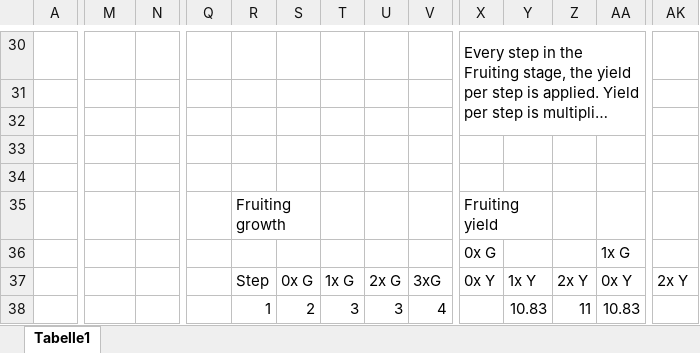
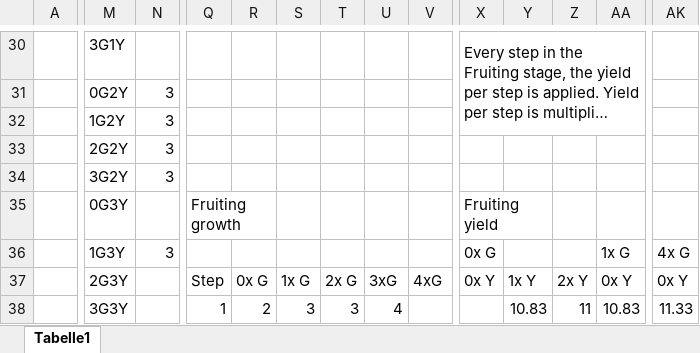
Before and after one commit to viddie/RustInfos, an Excel workbook: Farming.xlsx, sheet Tabelle1, drawn as a sheet; only a part is shown, gaps mark what is left out; long unchanged cells end in …; values as stored, in another font and other column widths than the file's, no cell formats; removed rows and columns are numbered as before the commit, all else as after; rows hold the shown columns only; the diff covers the shown part only; the diff names each change by its address in the sheet, - before the commit and + after, or states it on an @@ line.

```diff
--- a/Farming.xlsx (sheet Tabelle1)
+++ b/Farming.xlsx (sheet Tabelle1)
-M30: (empty)
+M30: 3G1Y
-X30:AA32 merged
+X30:AA32 merged
-row 31: (empty)
-row 31: (empty)
+row 31:  | 0G2Y | 3
-row 32: (empty)
+row 32:  | 1G2Y | 3
-row 33: (empty)
+row 33:  | 2G2Y | 3
-row 35:  |  |  |  | Fruiting growth |  |  |  |  | Fruiting yield
+row 34:  | 3G2Y | 3
+row 35:  | 0G3Y |  | Fruiting growth |  |  |  |  |  | Fruiting yield
-M36: (empty)
+M36: 1G3Y
-N36: (empty)
+N36: 3
-AK36: (empty)
+AK36: 4x G
-M37: (empty)
+M37: 2G3Y
-Q37: (empty)
+Q37: Step
-R37: Step
+R37: 0x G
-S37: 0x G
+S37: 1x G
-T37: 1x G
+T37: 2x G
-U37: 2x G
+U37: 3xG
-V37: 3xG
+V37: 4xG
-AK37: 2x Y
+AK37: 0x Y
-M38: (empty)
+M38: 3G3Y
-Q38: (empty)
+Q38: 1
-R38: 1
+R38: 2
-S38: 2
+S38: 3
-U38: 3
+U38: 4
-V38: 4
+V38: (empty)
-AK38: (empty)
+AK38: 11.33
```
Also changed, not shown: 37 added rows, 43 removed rows, 267 edited cells and merged cells elsewhere in this sheet, cell formats, 4 other files.
